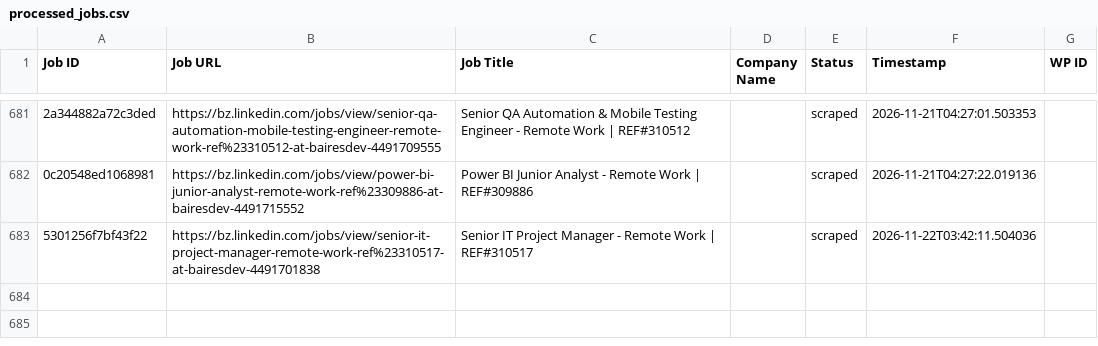
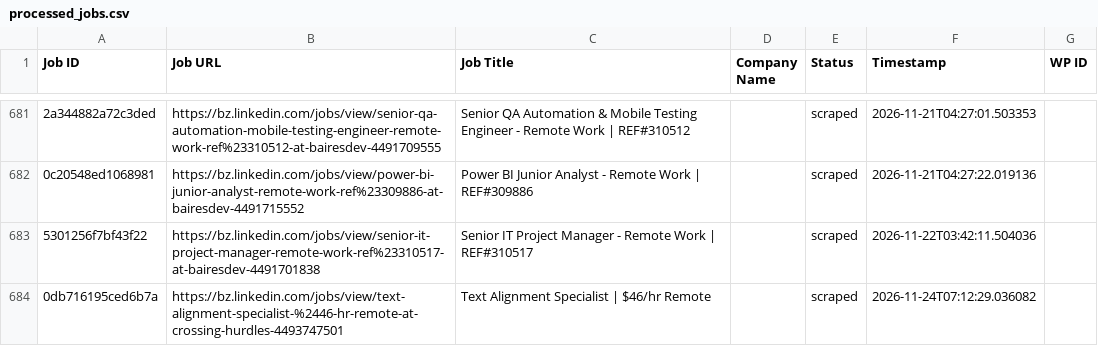
Before and after one commit to vindoky/bz, a CSV file: processed_jobs.csv, drawn as a sheet; only a part is shown, gaps mark what is left out; the diff names each change by its address in the sheet, - before the commit and + after, or states it on an @@ line.

```diff
--- a/processed_jobs.csv
+++ b/processed_jobs.csv
+row 684: 0db716195ced6b7a | https://bz.linkedin.com/jobs/view/text-alignment-specialist-%2446-hr-remote-at-crossing-hurdles-4493747501 | Text Alignment Specialist | $46/hr Remote |  | scraped | 2026-11-24T07:12:29.036082
```
